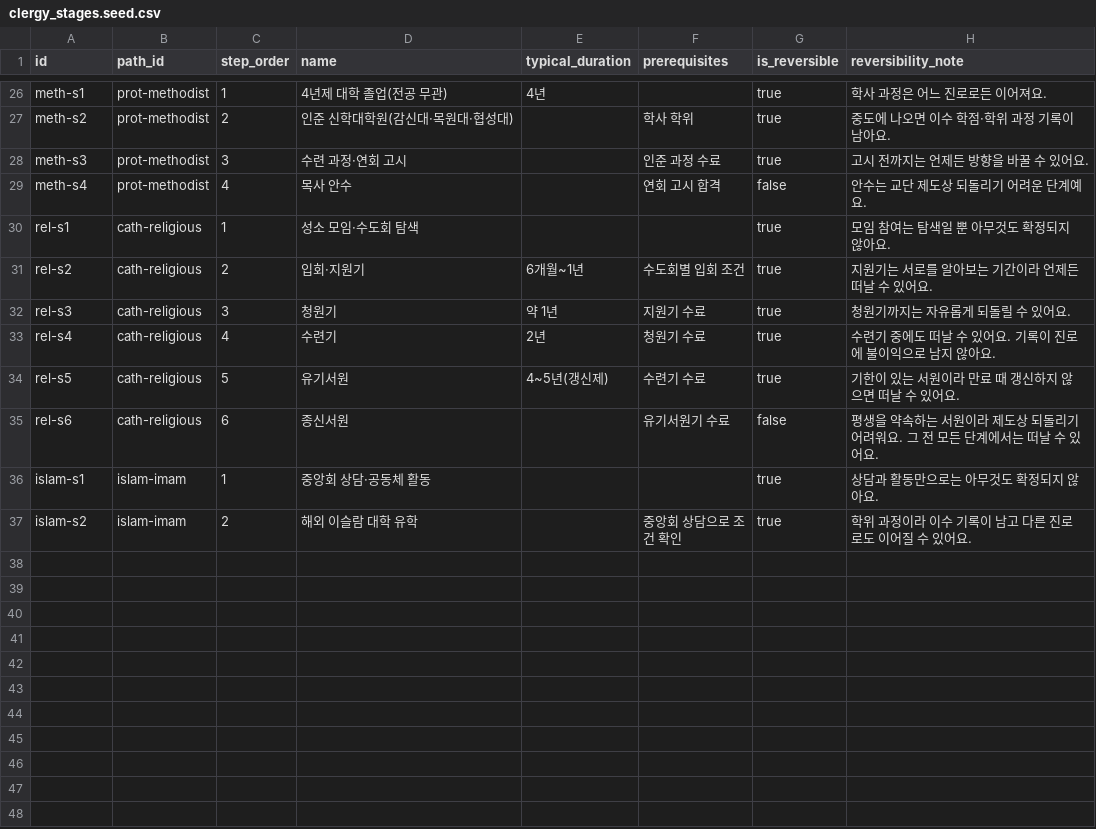
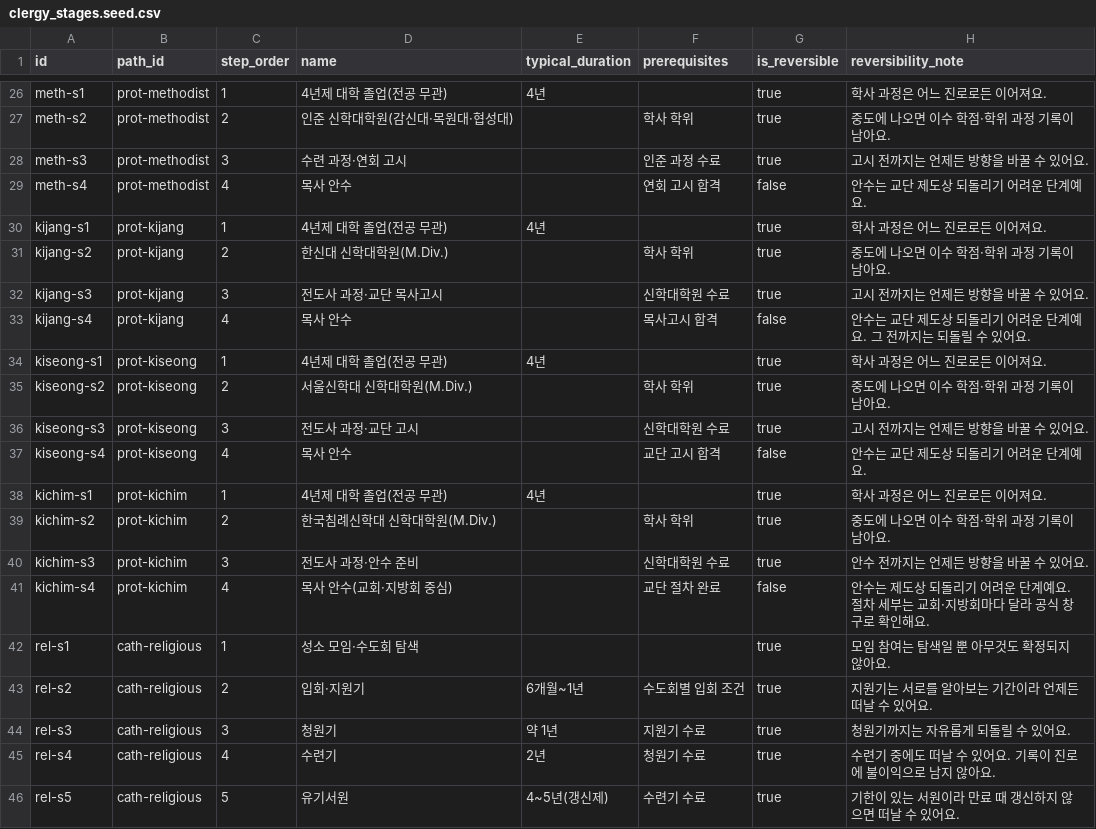
Before and after one commit to 1004gongmyung/mydream, a CSV file: data/clergy_stages.seed.csv, drawn as a sheet; only a part is shown, gaps mark what is left out; the shorter side is filled out with more unchanged rows; the diff names each change by its address in the sheet, - before the commit and + after, or states it on an @@ line.

```diff
--- a/data/clergy_stages.seed.csv
+++ b/data/clergy_stages.seed.csv
+row 30: kijang-s1 | prot-kijang | 1 | 4년제 대학 졸업(전공 무관) | 4년 |  | true | 학사 과정은 어느 진로로든 이어져요.
+row 31: kijang-s2 | prot-kijang | 2 | 한신대 신학대학원(M.Div.) |  | 학사 학위 | true | 중도에 나오면 이수 학점·학위 과정 기록이 남아요.
+row 32: kijang-s3 | prot-kijang | 3 | 전도사 과정·교단 목사고시 |  | 신학대학원 수료 | true | 고시 전까지는 언제든 방향을 바꿀 수 있어요.
+row 33: kijang-s4 | prot-kijang | 4 | 목사 안수 |  | 목사고시 합격 | false | 안수는 교단 제도상 되돌리기 어려운 단계예요. 그 전까지는 되돌릴 수 있어요.
+row 34: kiseong-s1 | prot-kiseong | 1 | 4년제 대학 졸업(전공 무관) | 4년 |  | true | 학사 과정은 어느 진로로든 이어져요.
+row 35: kiseong-s2 | prot-kiseong | 2 | 서울신학대 신학대학원(M.Div.) |  | 학사 학위 | true | 중도에 나오면 이수 학점·학위 과정 기록이 남아요.
+row 36: kiseong-s3 | prot-kiseong | 3 | 전도사 과정·교단 고시 |  | 신학대학원 수료 | true | 고시 전까지는 언제든 방향을 바꿀 수 있어요.
+row 37: kiseong-s4 | prot-kiseong | 4 | 목사 안수 |  | 교단 고시 합격 | false | 안수는 교단 제도상 되돌리기 어려운 단계예요.
+row 38: kichim-s1 | prot-kichim | 1 | 4년제 대학 졸업(전공 무관) | 4년 |  | true | 학사 과정은 어느 진로로든 이어져요.
+row 39: kichim-s2 | prot-kichim | 2 | 한국침례신학대 신학대학원(M.Div.) |  | 학사 학위 | true | 중도에 나오면 이수 학점·학위 과정 기록이 남아요.
+row 40: kichim-s3 | prot-kichim | 3 | 전도사 과정·안수 준비 |  | 신학대학원 수료 | true | 안수 전까지는 언제든 방향을 바꿀 수 있어요.
+row 41: kichim-s4 | prot-kichim | 4 | 목사 안수(교회·지방회 중심) |  | 교단 절차 완료 | false | 안수는 제도상 되돌리기 어려운 단계예요. 절차 세부는 교회·지방회마다 달라 공식 창구로 확인해요.
```
Also changed, not shown: data/clergy_paths.seed.csv, data/exploratory_steps.seed.csv, 6 other files.
